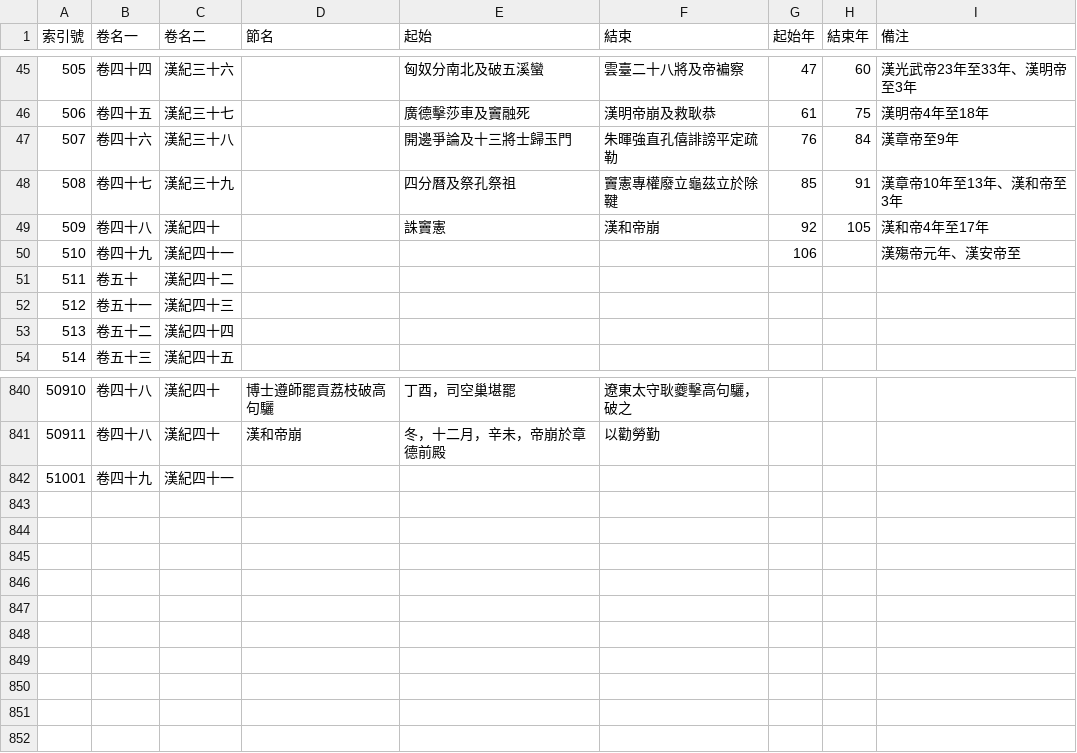
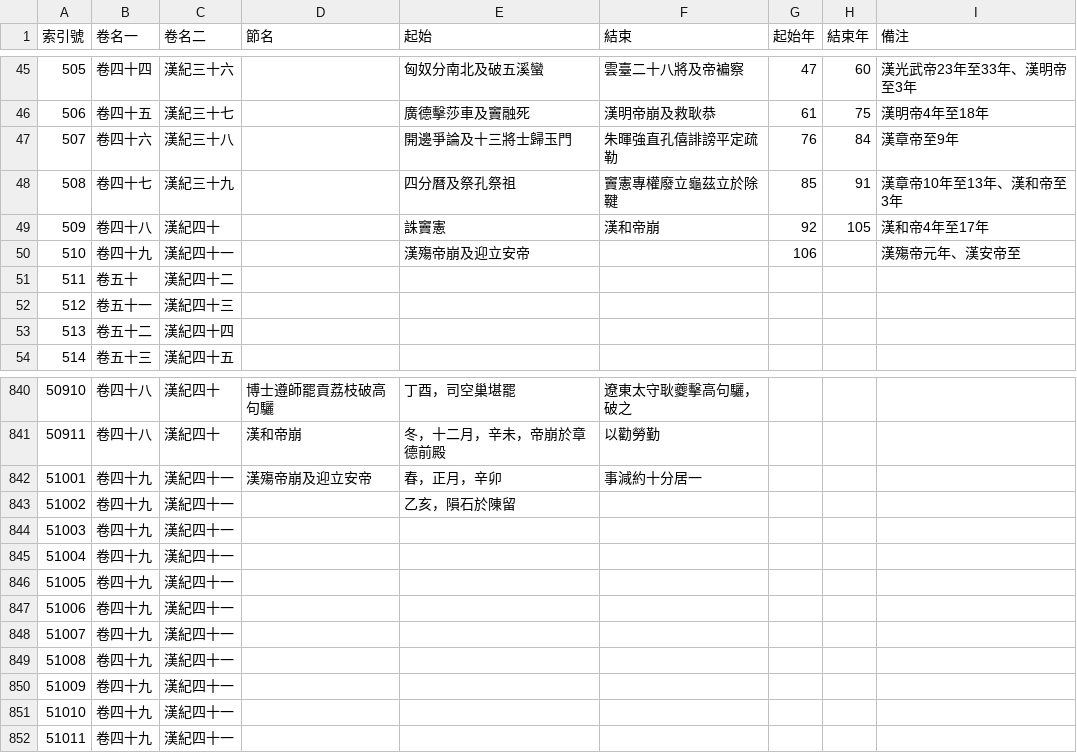
Before and after one commit to gintian/zizhitongjian, a CSV file: 1_主要數據/通鑑目錄.csv, drawn as a sheet; only a part is shown, gaps mark what is left out.

```diff
--- a/1_主要數據/通鑑目錄.csv
+++ b/1_主要數據/通鑑目錄.csv
@@ -49,3 +49,3 @@
 509,卷四十八,漢紀四十,,誅竇憲,漢和帝崩,92,105,漢和帝4年至17年
-510,卷四十九,漢紀四十一,,,,106,,漢殤帝元年、漢安帝至
+510,卷四十九,漢紀四十一,,漢殤帝崩及迎立安帝,,106,,漢殤帝元年、漢安帝至
 511,卷五十,漢紀四十二,,,,,,
@@ -841,2 +841,12 @@
 50911,卷四十八,漢紀四十,漢和帝崩,冬，十二月，辛未，帝崩於章德前殿,以勸勞勤,,,
-51001,卷四十九,漢紀四十一,,,,,,
+51001,卷四十九,漢紀四十一,漢殤帝崩及迎立安帝,春，正月，辛卯,事減約十分居一,,,
+51002,卷四十九,漢紀四十一,,乙亥，隕石於陳留,,,,
+51003,卷四十九,漢紀四十一,,,,,,
+51004,卷四十九,漢紀四十一,,,,,,
+51005,卷四十九,漢紀四十一,,,,,,
+51006,卷四十九,漢紀四十一,,,,,,
+51007,卷四十九,漢紀四十一,,,,,,
+51008,卷四十九,漢紀四十一,,,,,,
+51009,卷四十九,漢紀四十一,,,,,,
+51010,卷四十九,漢紀四十一,,,,,,
+51011,卷四十九,漢紀四十一,,,,,,
```
Also changed, not shown: 1_主要數據/人物總表.csv, 2 other files.
